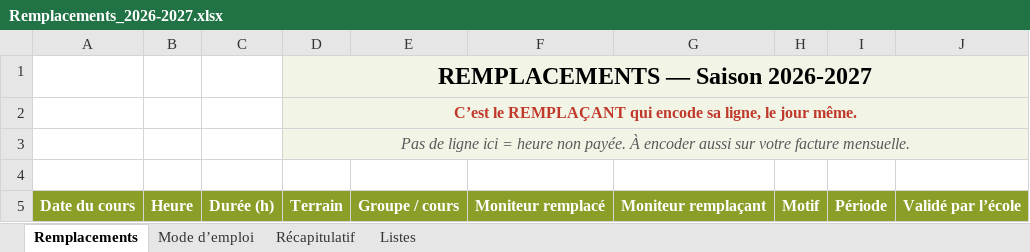
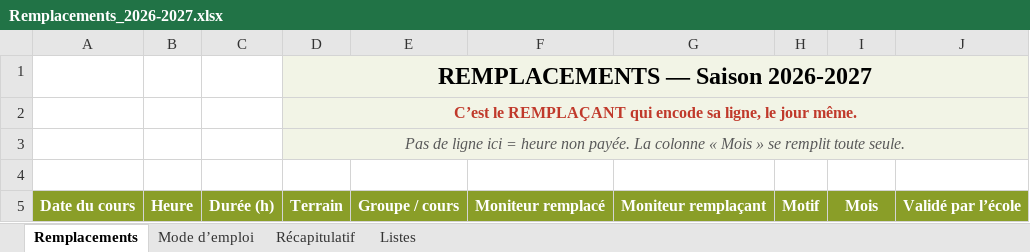
Before and after one commit to thibaultduchene-lab/claude, an Excel workbook: Remplacements_2026-2027.xlsx, sheet Remplacements, drawn as a sheet; values as stored, in another font and other column widths than the file's, no borders; charts and pictures not drawn; the diff names each change by its address in the sheet, - before the commit and + after, or states it on an @@ line.

```diff
--- a/Remplacements_2026-2027.xlsx (sheet Remplacements)
+++ b/Remplacements_2026-2027.xlsx (sheet Remplacements)
-D3: …non payée. À encoder aussi sur votre facture mensuelle.
+D3: …non payée. La colonne « Mois » se remplit toute seule.
-I5: Période
+I5: Mois
```
Also changed, not shown: sheet Récapitulatif, sheet Listes, sheet Mode d’emploi, formulas that keep their value.
